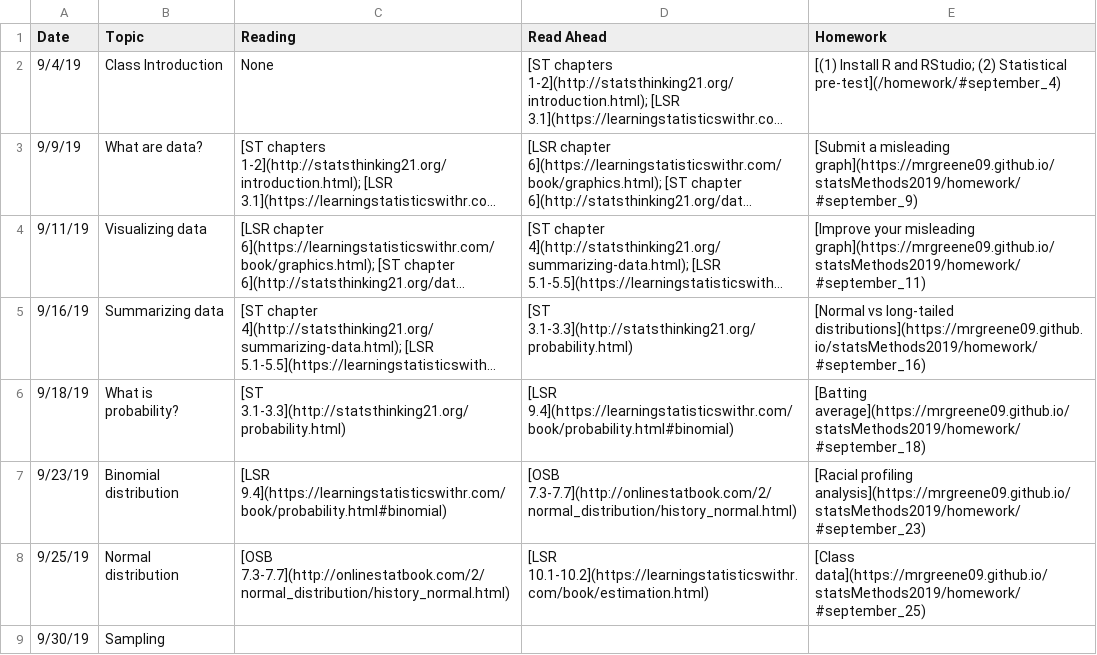
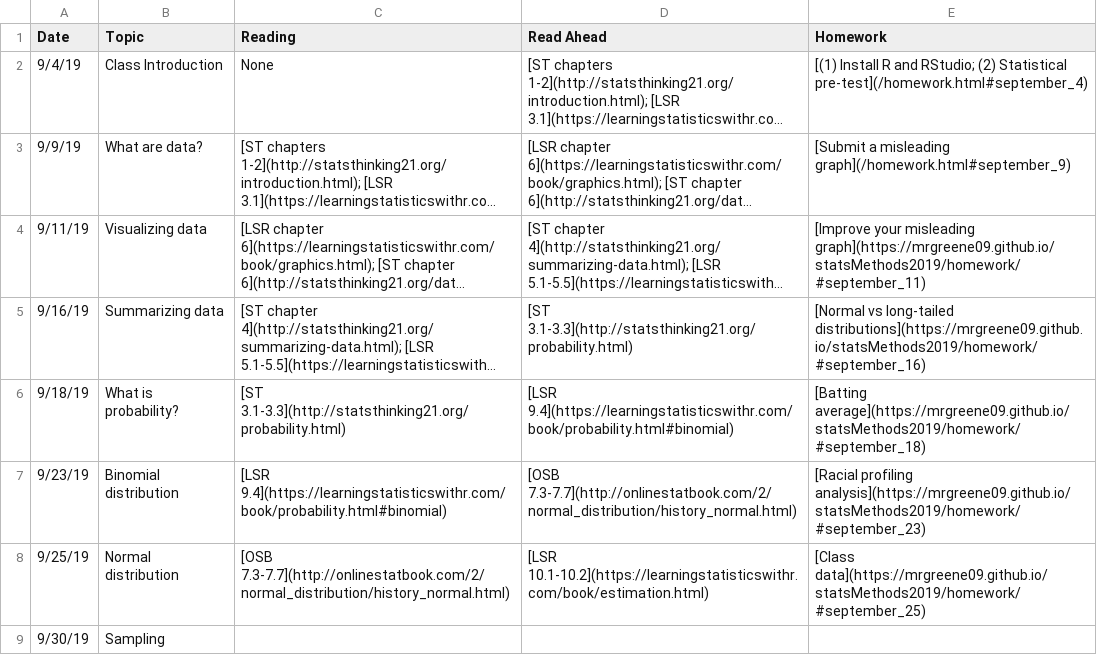
Before and after one commit to mrgreene09/statsMethods2019, a CSV file: syllabusSpreadsheet.csv, drawn as a sheet; only a part is shown; long unchanged cells end in …; the diff names each change by its address in the sheet, - before the commit and + after, or states it on an @@ line.

Commit message:
Add files via upload

```diff
--- a/syllabusSpreadsheet.csv
+++ b/syllabusSpreadsheet.csv
-E2 (Homework): …(2) Statistical pre-test](/homework/#september_4)
+E2 (Homework): …(2) Statistical pre-test](/homework.html#september_4)
-E3 (Homework): …a misleading graph](https://mrgreene09.github.io/statsMethods2019/homework/#september_9)
+E3 (Homework): …a misleading graph](/homework.html#september_9)
```
